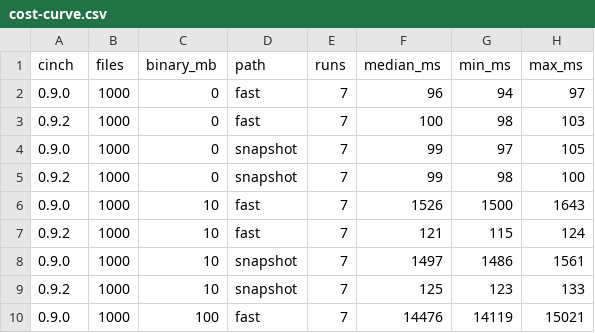
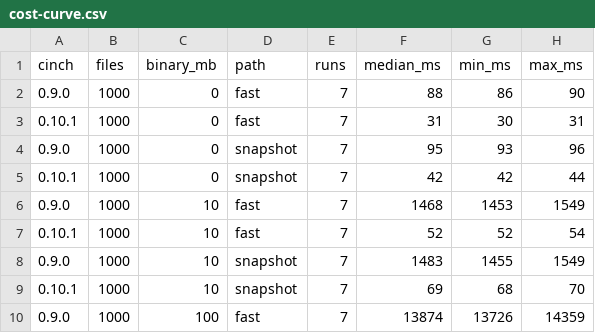
Before and after one commit to kanmear/cinch, a CSV file: bench/cost-curve.csv, drawn as a sheet; only a part is shown; the diff covers the shown part only.

Commit message:
merge: docs/cost-curve-after-scan-fix

```diff
--- a/bench/cost-curve.csv
+++ b/bench/cost-curve.csv
@@ -1,10 +1,10 @@
 cinch,files,binary_mb,path,runs,median_ms,min_ms,max_ms
-0.9.0,1000,0,fast,7,96,94,97
-0.9.2,1000,0,fast,7,100,98,103
-0.9.0,1000,0,snapshot,7,99,97,105
-0.9.2,1000,0,snapshot,7,99,98,100
-0.9.0,1000,10,fast,7,1526,1500,1643
-0.9.2,1000,10,fast,7,121,115,124
-0.9.0,1000,10,snapshot,7,1497,1486,1561
-0.9.2,1000,10,snapshot,7,125,123,133
-0.9.0,1000,100,fast,7,14476,14119,15021
+0.9.0,1000,0,fast,7,88,86,90
+0.10.1,1000,0,fast,7,31,30,31
+0.9.0,1000,0,snapshot,7,95,93,96
+0.10.1,1000,0,snapshot,7,42,42,44
+0.9.0,1000,10,fast,7,1468,1453,1549
+0.10.1,1000,10,fast,7,52,52,54
+0.9.0,1000,10,snapshot,7,1483,1455,1549
+0.10.1,1000,10,snapshot,7,69,68,70
+0.9.0,1000,100,fast,7,13874,13726,14359
```
Also changed, not shown: 95 edited cells elsewhere in this file, 4 other files.
